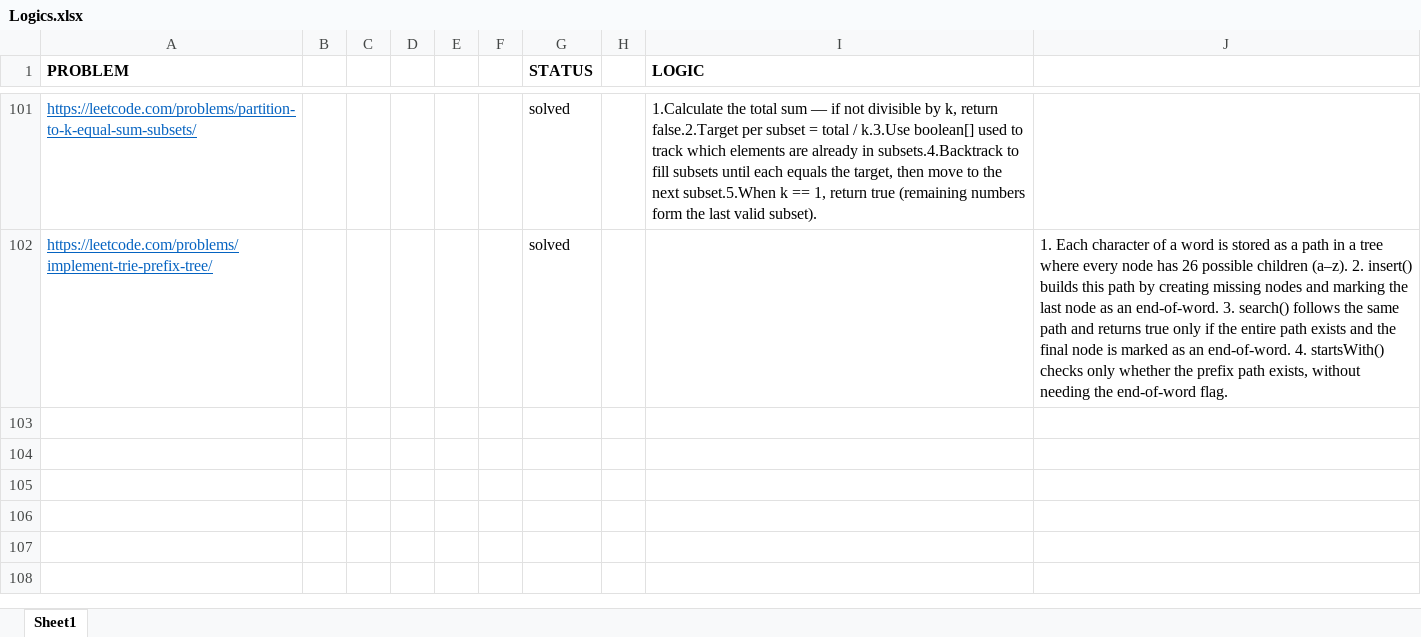
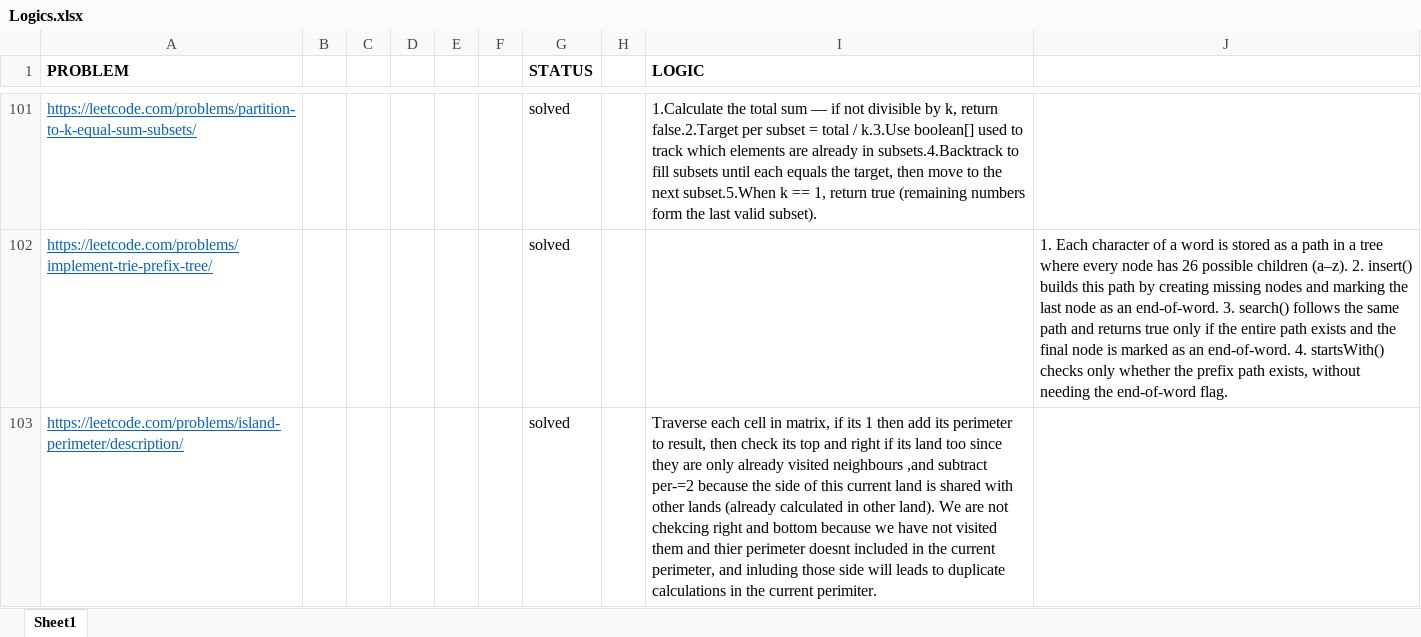
Before and after one commit to sumitraj786/leetcode_dsa-java, an Excel workbook: Logics.xlsx, sheet Sheet1, drawn as a sheet; only a part is shown, gaps mark what is left out; values as stored, in another font and other column widths than the file's, no borders; the diff names each change by its address in the sheet, - before the commit and + after, or states it on an @@ line.

Commit message:
perimeter of island

```diff
--- a/Logics.xlsx (sheet Sheet1)
+++ b/Logics.xlsx (sheet Sheet1)
+row 103: https://leetcode.com/problems/island-perimeter/description/ |  |  |  |  |  | solved |  | Traverse each cell in matrix, if its 1 then add its perimeter to result, then check its top and right if its land too since they are only already visited neighbours ,and subtract per-=2 because the side of this current land is shared with other lands (already calculated in other land). We are not chekcing right and bottom because we have not visited them and thier perimeter doesnt included in the current perimeter, and inluding those side will leads to duplicate calculations in the current perimiter.
```
Also changed, not shown: 1 other file.
